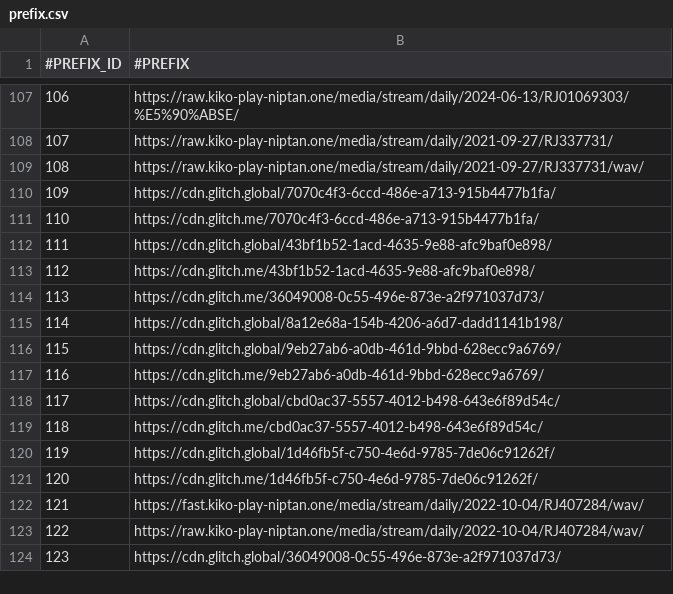
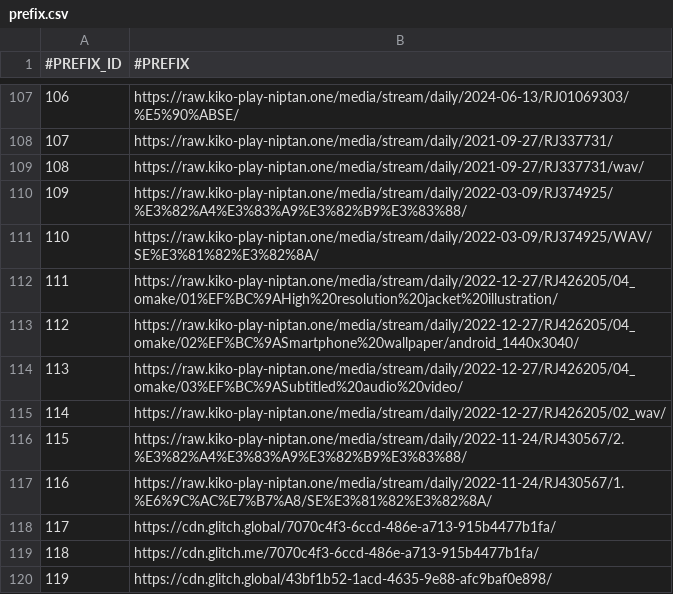
Before and after one commit to nguyenHoangDung0504/na-v3, a CSV file: @resources/databases/s1/prefix.csv, drawn as a sheet; only a part is shown, gaps mark what is left out; the shorter side is filled out with more unchanged rows; addresses are those after the commit; the diff names each change by its address in the sheet, - before the commit and + after, or states it on an @@ line.

```diff
--- a/@resources/databases/s1/prefix.csv
+++ b/@resources/databases/s1/prefix.csv
+row 110: 109 | https://raw.kiko-play-niptan.one/media/stream/daily/2022-03-09/RJ374925/%E3%82%A4%E3%83%A9%E3%82%B9%E3%83%88/
+row 111: 110 | https://raw.kiko-play-niptan.one/media/stream/daily/2022-03-09/RJ374925/WAV/SE%E3%81%82%E3%82%8A/
+row 112: 111 | https://raw.kiko-play-niptan.one/media/stream/daily/2022-12-27/RJ426205/04_omake/01%EF%BC%9AHigh%20resolution%20jacket%20illustration/
+row 113: 112 | https://raw.kiko-play-niptan.one/media/stream/daily/2022-12-27/RJ426205/04_omake/02%EF%BC%9ASmartphone%20wallpaper/android_1440x3040/
+row 114: 113 | https://raw.kiko-play-niptan.one/media/stream/daily/2022-12-27/RJ426205/04_omake/03%EF%BC%9ASubtitled%20audio%20video/
+row 115: 114 | https://raw.kiko-play-niptan.one/media/stream/daily/2022-12-27/RJ426205/02_wav/
+row 116: 115 | https://raw.kiko-play-niptan.one/media/stream/daily/2022-11-24/RJ430567/2.%E3%82%A4%E3%83%A9%E3%82%B9%E3%83%88/
+row 117: 116 | https://raw.kiko-play-niptan.one/media/stream/daily/2022-11-24/RJ430567/1.%E6%9C%AC%E7%B7%A8/SE%E3%81%82%E3%82%8A/
@@ column A (#PREFIX_ID) renumbered from row 118 down @@
```
Also changed, not shown: @resources/databases/s1/series.csv, @resources/databases/s1/tag.csv, 8 other files.
